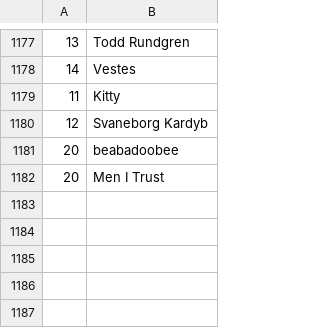
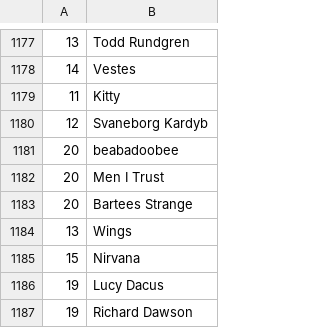
Before and after one commit to dbeley/playlist-versioning, a CSV file: files/03_artists.csv, drawn as a sheet; only a part is shown, gaps mark what is left out; the diff names each change by its address in the sheet, - before the commit and + after, or states it on an @@ line.

```diff
--- a/files/03_artists.csv
+++ b/files/03_artists.csv
+row 1183: 20 | Bartees Strange
+row 1184: 13 | Wings
+row 1185: 15 | Nirvana
+row 1186: 19 | Lucy Dacus
+row 1187: 19 | Richard Dawson
```
Also changed, not shown: files/01_result-mplaylist-missing.csv, files/01_result-mplaylist.csv, 34 other files.
